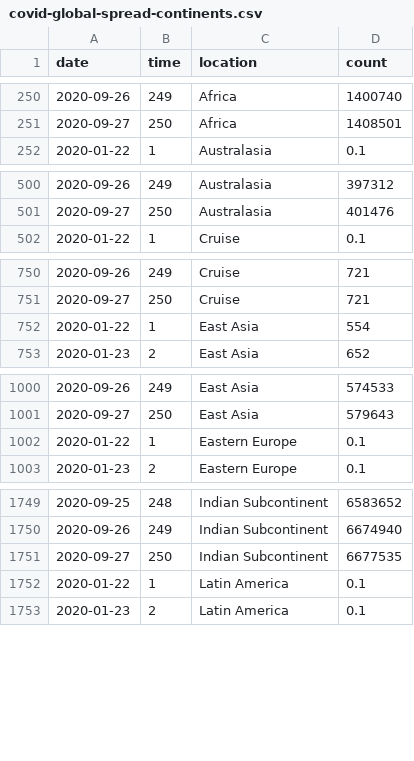
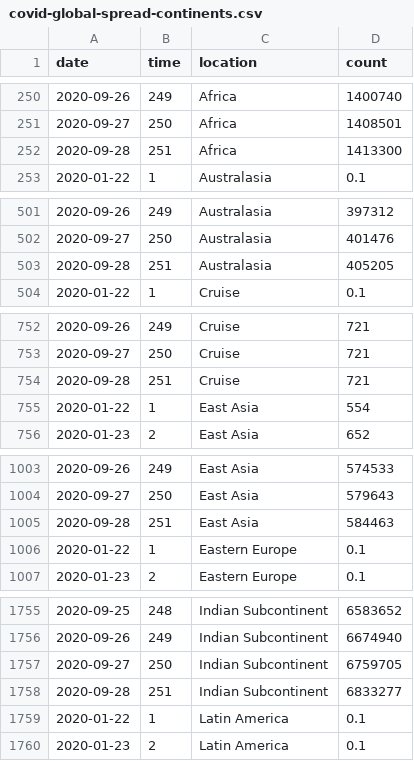
Before and after one commit to robhanssen/covid-19, a CSV file: data/covid-global-spread-continents.csv, drawn as a sheet; only a part is shown, gaps mark what is left out; the diff covers the shown part only.

```diff
--- a/data/covid-global-spread-continents.csv
+++ b/data/covid-global-spread-continents.csv
@@ -251,2 +251,3 @@ date,time,location,count
 2020-09-27,250,Africa,1408501
+2020-09-28,251,Africa,1413300
 2020-01-22,1,Australasia,0.1
@@ -501,2 +502,3 @@ date,time,location,count
 2020-09-27,250,Australasia,401476
+2020-09-28,251,Australasia,405205
 2020-01-22,1,Cruise,0.1
@@ -751,2 +753,3 @@ date,time,location,count
 2020-09-27,250,Cruise,721
+2020-09-28,251,Cruise,721
 2020-01-22,1,East Asia,554
@@ -1001,2 +1004,3 @@ date,time,location,count
 2020-09-27,250,East Asia,579643
+2020-09-28,251,East Asia,584463
 2020-01-22,1,Eastern Europe,0.1
@@ -1750,3 +1756,4 @@ date,time,location,count
 2020-09-26,249,Indian Subcontinent,6674940
-2020-09-27,250,Indian Subcontinent,6677535
+2020-09-27,250,Indian Subcontinent,6759705
+2020-09-28,251,Indian Subcontinent,6833277
 2020-01-22,1,Latin America,0.1
```
Also changed, not shown: 6 added rows elsewhere in this file, data/covid-global-deaths-continents.csv, data/covid-global-spread.csv, 25 other files.
